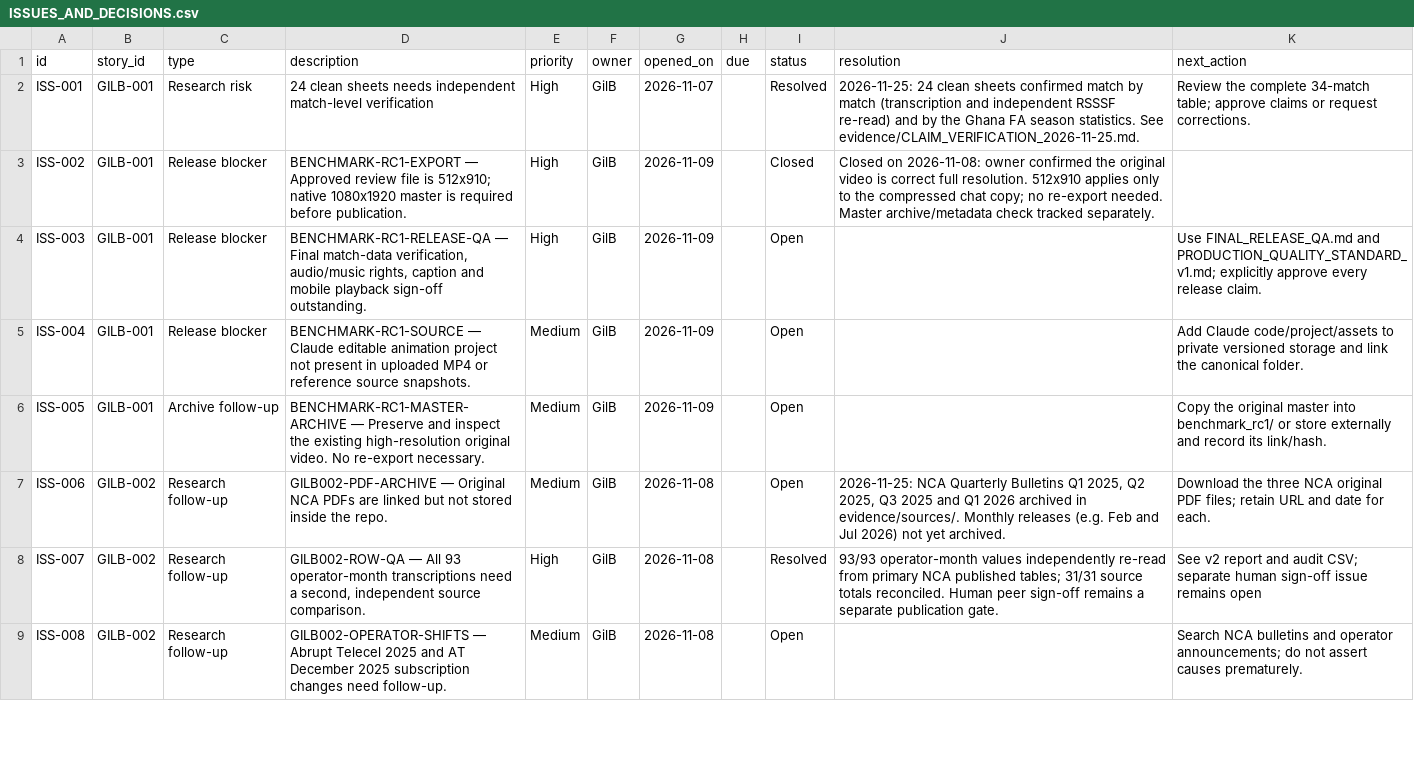
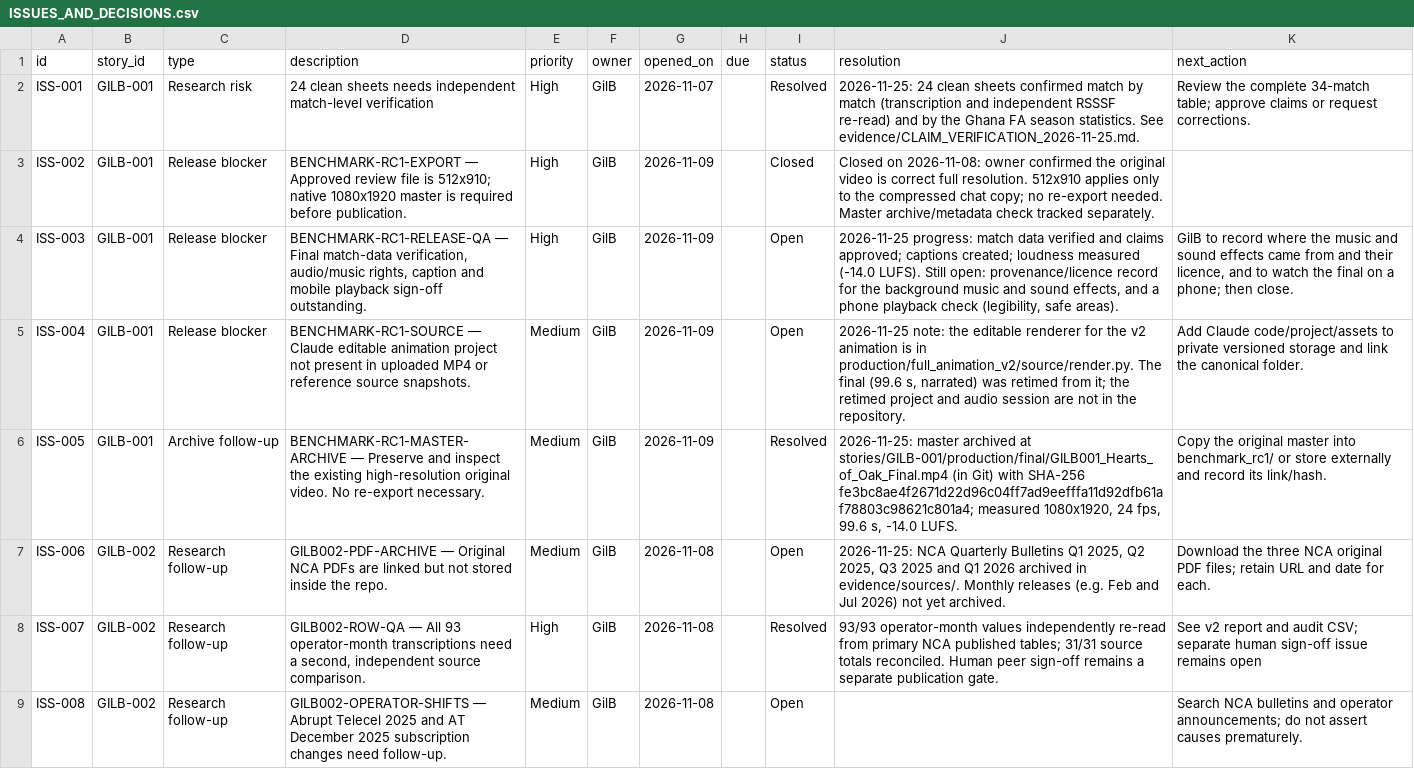
Before and after one commit to Gilbert-B/gilb-story-lab, a CSV file: exports/ISSUES_AND_DECISIONS.csv, drawn as a sheet; only a part is shown; the diff covers the shown part only.

```diff
--- a/exports/ISSUES_AND_DECISIONS.csv
+++ b/exports/ISSUES_AND_DECISIONS.csv
@@ -3,5 +3,5 @@ ISS-001,GILB-001,Research risk,24 clean sheets needs independent match-level ver
 ISS-002,GILB-001,Release blocker,BENCHMARK-RC1-EXPORT — Approved review file is 512x910; native 1080x1920 master is required before publication.,High,GilB,2026-11-09,,Closed,Closed on 2026-11-08: owner confirmed the original video is correct full resolution. 512x910 applies only to the compressed chat copy; no re-export needed. Master archive/metadata check tracked separately.,
-ISS-003,GILB-001,Release blocker,"BENCHMARK-RC1-RELEASE-QA — Final match-data verification, audio/music rights, caption and mobile playback sign-off outstanding.",High,GilB,2026-11-09,,Open,,Use FINAL_RELEASE_QA.md and PRODUCTION_QUALITY_STANDARD_v1.md; explicitly approve every release claim.
-ISS-004,GILB-001,Release blocker,BENCHMARK-RC1-SOURCE — Claude editable animation project not present in uploaded MP4 or reference source snapshots.,Medium,GilB,2026-11-09,,Open,,Add Claude code/project/assets to private versioned storage and link the canonical folder.
-ISS-005,GILB-001,Archive follow-up,BENCHMARK-RC1-MASTER-ARCHIVE — Preserve and inspect the existing high-resolution original video. No re-export necessary.,Medium,GilB,2026-11-09,,Open,,Copy the original master into benchmark_rc1/ or store externally and record its link/hash.
+ISS-003,GILB-001,Release blocker,"BENCHMARK-RC1-RELEASE-QA — Final match-data verification, audio/music rights, caption and mobile playback sign-off outstanding.",High,GilB,2026-11-09,,Open,"2026-11-25 progress: match data verified and claims approved; captions created; loudness measured (-14.0 LUFS). Still open: provenance/licence record for the background music and sound effects, and a phone playback check (legibility, safe areas).","GilB to record where the music and sound effects came from and their licence, and to watch the final on a phone; then close."
+ISS-004,GILB-001,Release blocker,BENCHMARK-RC1-SOURCE — Claude editable animation project not present in uploaded MP4 or reference source snapshots.,Medium,GilB,2026-11-09,,Open,"2026-11-25 note: the editable renderer for the v2 animation is in production/full_animation_v2/source/render.py. The final (99.6 s, narrated) was retimed from it; the retimed project and audio session are not in the repository.",Add Claude code/project/assets to private versioned storage and link the canonical folder.
+ISS-005,GILB-001,Archive follow-up,BENCHMARK-RC1-MASTER-ARCHIVE — Preserve and inspect the existing high-resolution original video. No re-export necessary.,Medium,GilB,2026-11-09,,Resolved,"2026-11-25: master archived at stories/GILB-001/production/final/GILB001_Hearts_of_Oak_Final.mp4 (in Git) with SHA-256 fe3bc8ae4f2671d22d96c04ff7ad9eefffa11d92dfb61af78803c98621c801a4; measured 1080x1920, 24 fps, 99.6 s, -14.0 LUFS.",Copy the original master into benchmark_rc1/ or store externally and record its link/hash.
 ISS-006,GILB-002,Research follow-up,GILB002-PDF-ARCHIVE — Original NCA PDFs are linked but not stored inside the repo.,Medium,GilB,2026-11-08,,Open,"2026-11-25: NCA Quarterly Bulletins Q1 2025, Q2 2025, Q3 2025 and Q1 2026 archived in evidence/sources/. Monthly releases (e.g. Feb and Jul 2026) not yet archived.",Download the three NCA original PDF files; retain URL and date for each.
```
Also changed, not shown: 2 edited cells elsewhere in this file, exports/EVIDENCE.csv, exports/PRODUCTION.csv, 16 other files.
